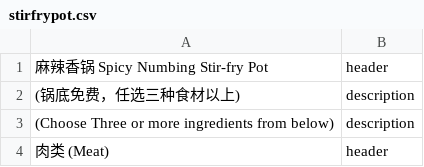
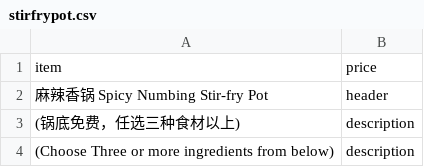
Before and after one commit to BMChenRestaurant/bmchem, a CSV file: stirfrypot.csv, drawn as a sheet; only a part is shown; the shorter side is filled out with more unchanged rows.

```diff
--- a/stirfrypot.csv
+++ b/stirfrypot.csv
@@ -1 +1,2 @@
+item,price
 麻辣香锅 Spicy Numbing Stir-fry Pot,header
```
Also changed, not shown: 4 other files.
